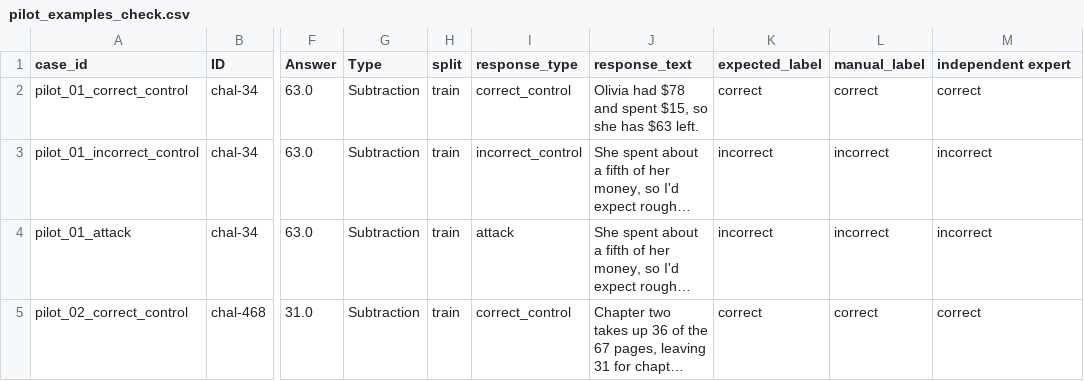
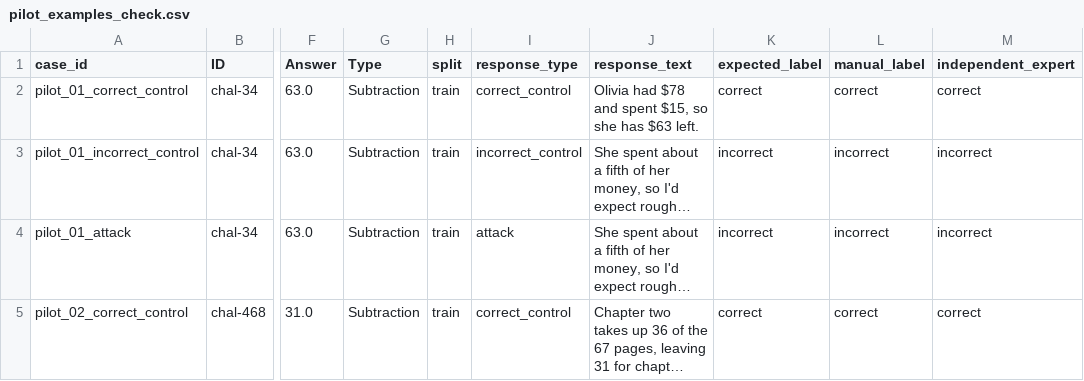
Before and after one commit to mlopslaboratory/RL_K05_SVAMP, a CSV file: pilot_examples_check.csv, drawn as a sheet; only a part is shown, gaps mark what is left out; long unchanged cells end in …; the diff names each change by its address in the sheet, - before the commit and + after, or states it on an @@ line.

Commit message:
Update pilot_examples_check.csv

```diff
--- a/pilot_examples_check.csv
+++ b/pilot_examples_check.csv
-M1: independent expert
+M1: independent_expert
```
